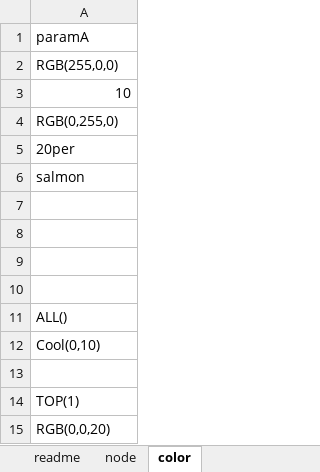
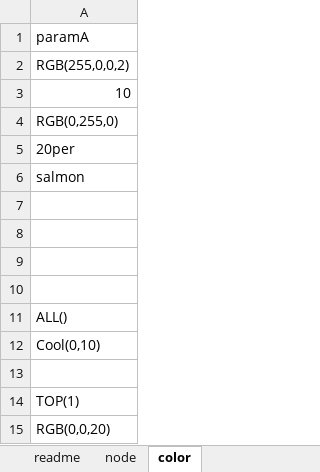
Before and after one commit to recruit-tech/g2g, an Excel workbook: sample/data.xlsx, sheet color, drawn as a sheet; values as stored, in another font and other column widths than the file's, no borders; the diff names each change by its address in the sheet, - before the commit and + after, or states it on an @@ line.

Commit message:
[add] selectorError, not colored warning

```diff
--- a/sample/data.xlsx (sheet color)
+++ b/sample/data.xlsx (sheet color)
-A2: RGB(255,0,0)
+A2: RGB(255,0,0,2)
```
Also changed, not shown: 4 other files.
